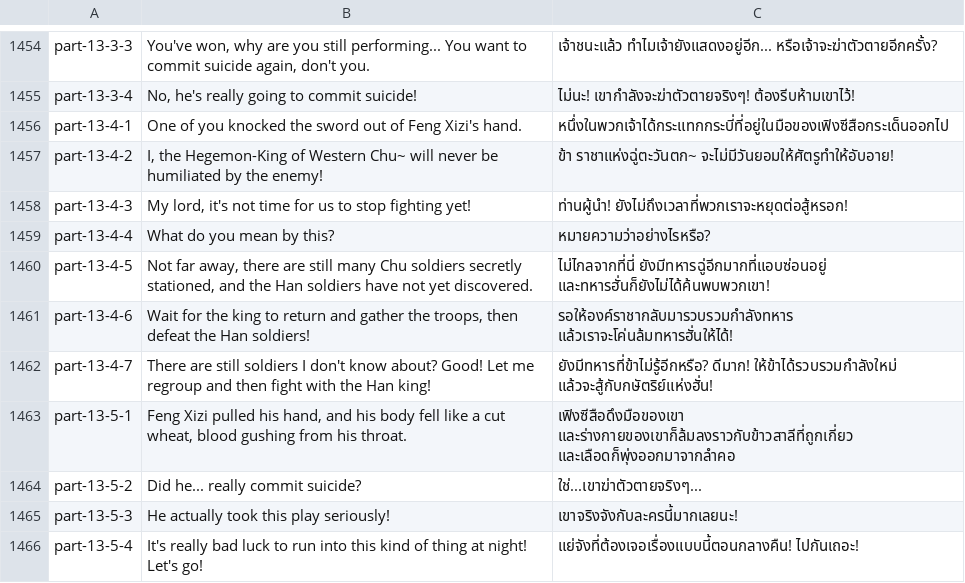
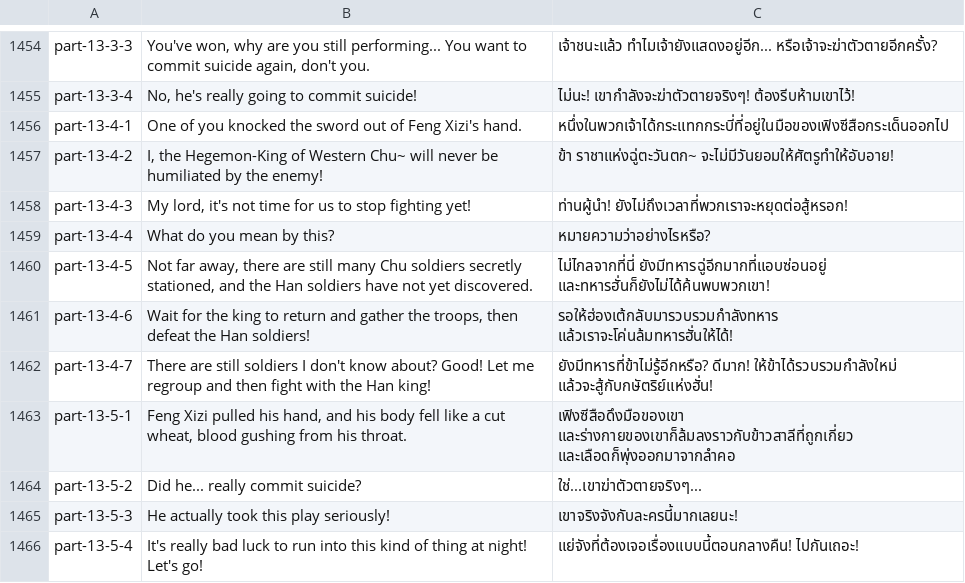
Before and after one commit to 1ookilo/WulinSH-TH, a CSV file: WulinPy/GenerateCSVtoXSLX/csv_input/本地化数据_DLC1_剧情NoCode.csv, drawn as a sheet; only a part is shown, gaps mark what is left out.

```diff
--- a/WulinPy/GenerateCSVtoXSLX/csv_input/本地化数据_DLC1_剧情NoCode.csv
+++ b/WulinPy/GenerateCSVtoXSLX/csv_input/本地化数据_DLC1_剧情NoCode.csv
@@ -1460,3 +1460,3 @@ part-13-4-4,What do you mean by this?,หมายความว่าอย่
 part-13-4-5,"Not far away, there are still many Chu soldiers secretly stationed, and the Han soldiers have not yet discovered.",ไม่ไกลจากที่นี่ ยังมีทหารฉู่อีกมากที่แอบซ่อนอยู่ และทหารฮั่นก็ยังไม่ได้ค้นพบพวกเขา!
-part-13-4-6,"Wait for the king to return and gather the troops, then defeat the Han soldiers!",รอให้องค์ราชากลับมารวบรวมกำลังทหาร แล้วเราจะโค่นล้มทหารฮั่นให้ได้!
+part-13-4-6,"Wait for the king to return and gather the troops, then defeat the Han soldiers!",รอให้ฮ่องเต้กลับมารวบรวมกำลังทหาร แล้วเราจะโค่นล้มทหารฮั่นให้ได้!
 part-13-4-7,There are still soldiers I don't know about? Good! Let me regroup and then fight with the Han king!,ยังมีทหารที่ข้าไม่รู้อีกหรือ? ดีมาก! ให้ข้าได้รวบรวมกำลังใหม่ แล้วจะสู้กับกษัตริย์แห่งฮั่น!
```
Also changed, not shown: WulinPy/GenerateCSVtoXSLX/csv_input/本地化数据_事件.csv, WulinPy/GenerateCSVtoXSLX/csv_input/本地化数据_事件_zq.csv, 7 other files.
